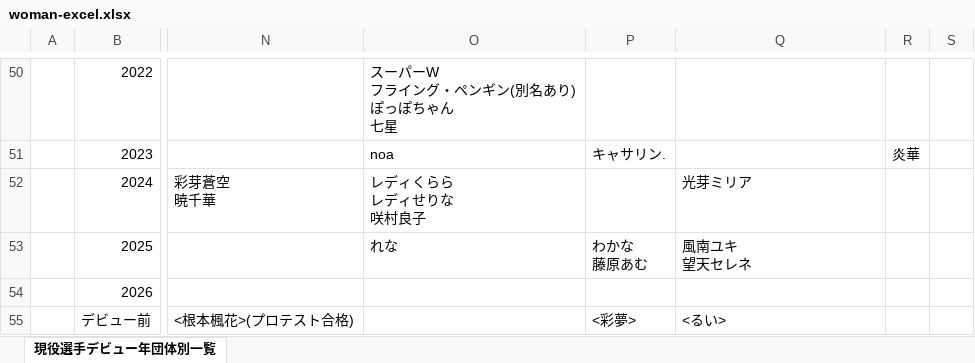
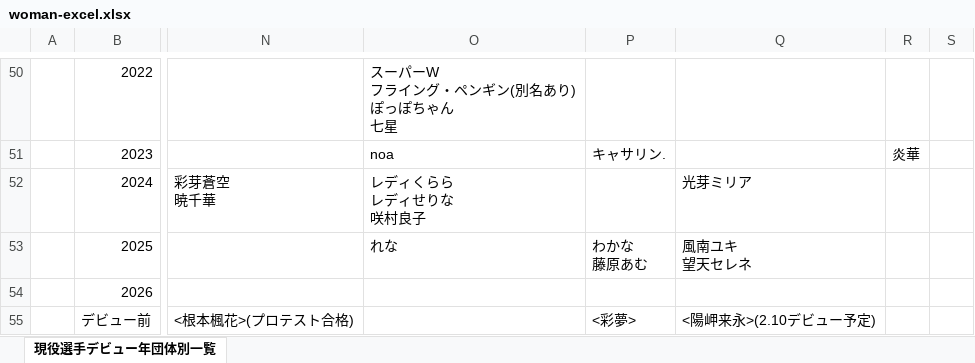
Before and after one commit to nakawankuma/joshi_wrestling_data, an Excel workbook: woman-excel.xlsx, sheet 現役選手デビュー年団体別一覧, drawn as a sheet; only a part is shown, gaps mark what is left out; values as stored, in another font and other column widths than the file's, no borders; table styles not drawn; the diff names each change by its address in the sheet, - before the commit and + after, or states it on an @@ line.

```diff
--- a/woman-excel.xlsx (sheet 現役選手デビュー年団体別一覧)
+++ b/woman-excel.xlsx (sheet 現役選手デビュー年団体別一覧)
-Q55: <るい>
+Q55: <陽岬来永>(2.10デビュー予定)
```
Also changed, not shown: 1 other file.
